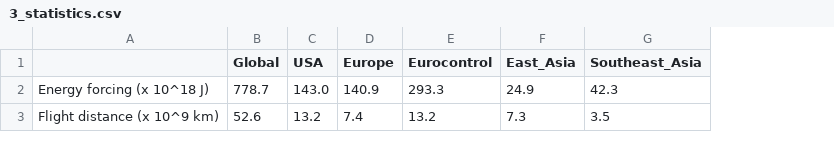
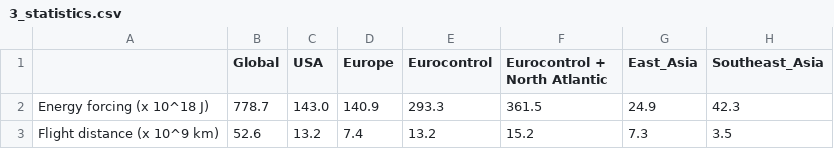
Before and after one commit to Transport-Environment/atm_and_contrail_avoidance, a CSV file: output/forcing/3_statistics.csv, drawn as a sheet; only a part is shown; the diff names each change by its address in the sheet, - before the commit and + after, or states it on an @@ line.

Commit message:
Clean up outputs

```diff
--- a/output/forcing/3_statistics.csv
+++ b/output/forcing/3_statistics.csv
+column F (Eurocontrol + North Atlantic), rows 2-3: 361.5 | 15.2
```
Also changed, not shown: 7 other files.
